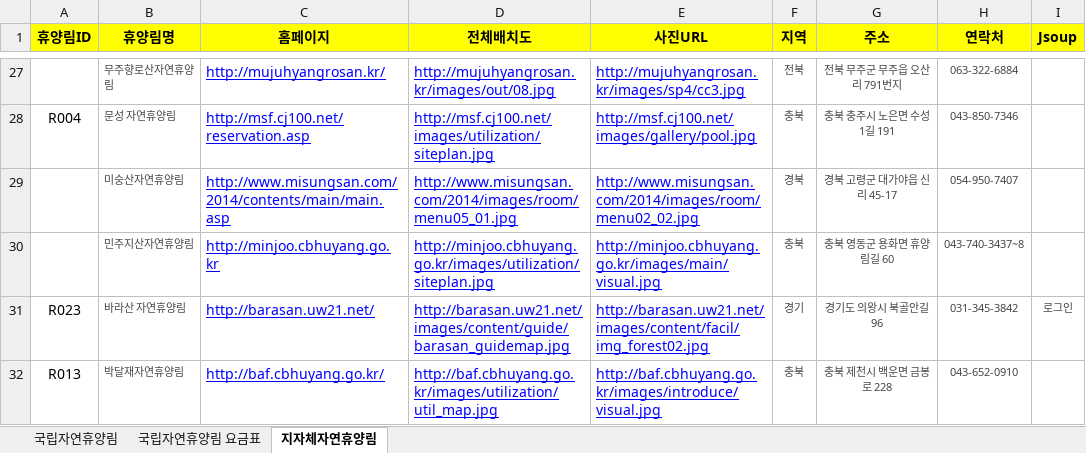
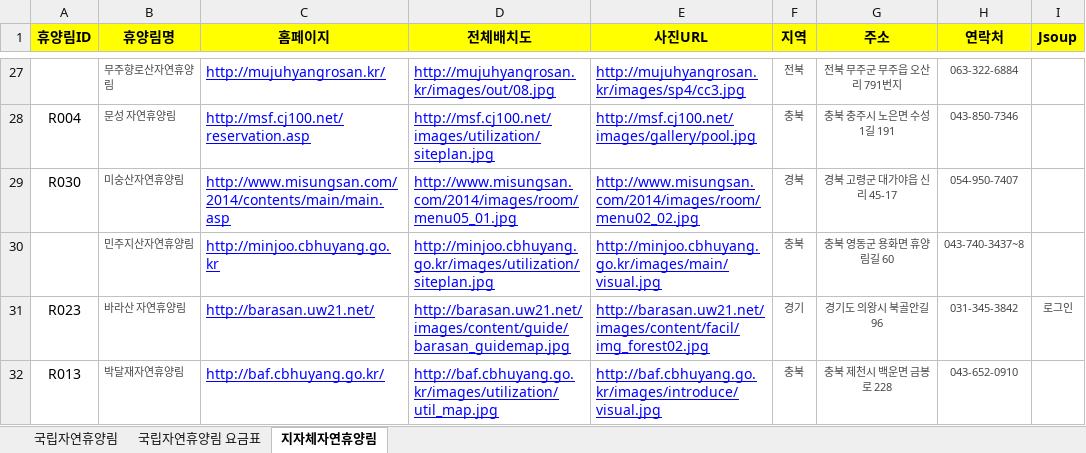
Before and after one commit to craftyworks/honsul-inthewood-spider, an Excel workbook: 휴양림.xlsx, sheet 지자체자연휴양림, drawn as a sheet; only a part is shown, gaps mark what is left out; values as stored, in another font and other column widths than the file's, no borders; the diff names each change by its address in the sheet, - before the commit and + after, or states it on an @@ line.

```diff
--- a/휴양림.xlsx (sheet 지자체자연휴양림)
+++ b/휴양림.xlsx (sheet 지자체자연휴양림)
-A29 (휴양림ID): (empty)
+A29 (휴양림ID): R030
```
Also changed, not shown: 휴양림정보.xlsx, 4 other files.
